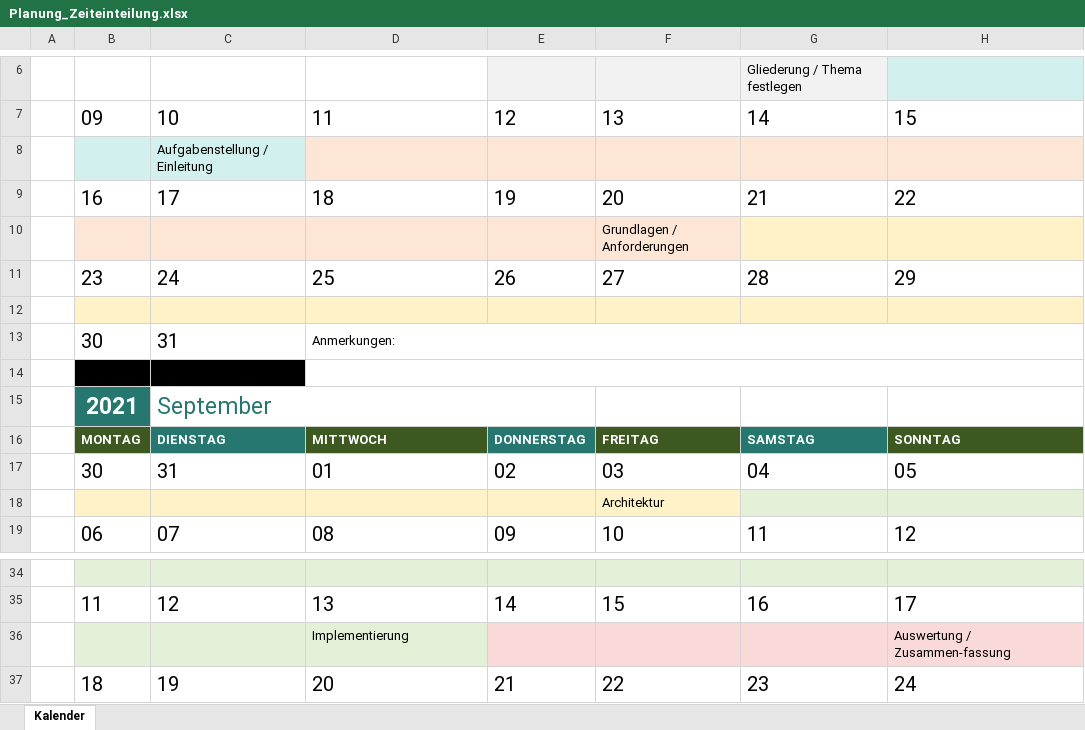
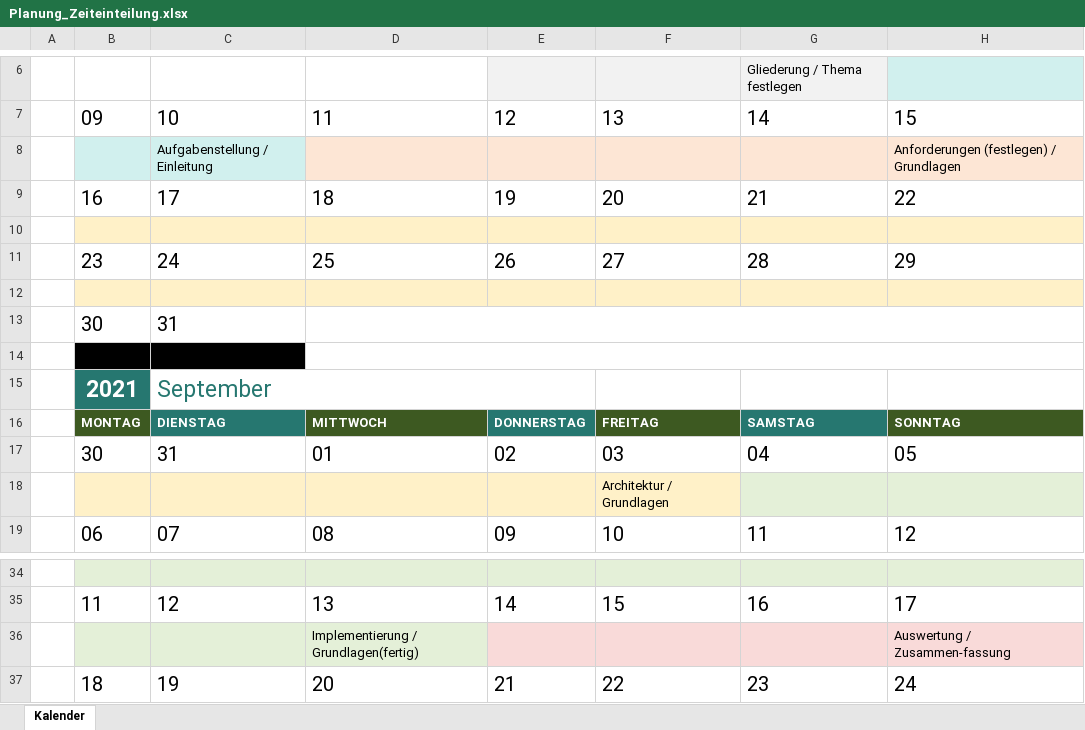
Before and after one commit to BenjaminS01/Abschluss, an Excel workbook: Planung_Zeiteinteilung.xlsx, sheet Kalender, drawn as a sheet; only a part is shown, gaps mark what is left out; values as stored, in another font and other column widths than the file's, no borders; conditional formats not drawn; the diff names each change by its address in the sheet, - before the commit and + after, or states it on an @@ line.

```diff
--- a/Planung_Zeiteinteilung.xlsx (sheet Kalender)
+++ b/Planung_Zeiteinteilung.xlsx (sheet Kalender)
-H8: (empty)
+H8: Anforderungen (festlegen) / Grundlagen
-F10: Grundlagen / Anforderungen
+F10: (empty)
-D13: Anmerkungen:
+D13: (empty)
-F18: Architektur
+F18: Architektur / Grundlagen
-D36: Implementierung
+D36: Implementierung / Grundlagen(fertig)
```
Also changed, not shown: Planung_Seitenzahl.xlsx, 1 other file.
